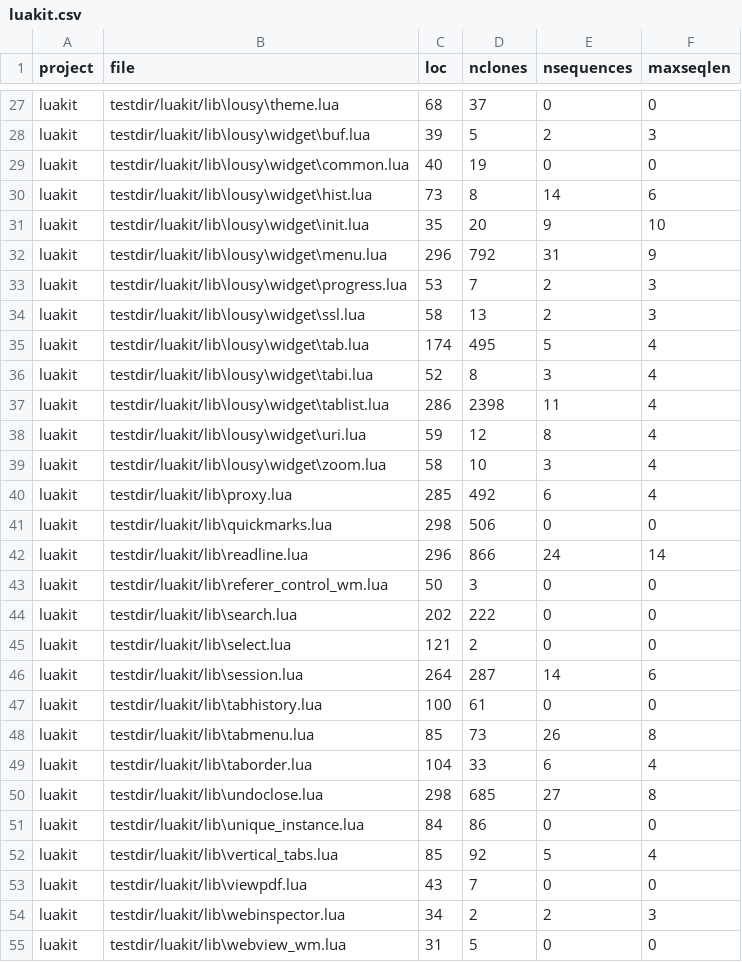
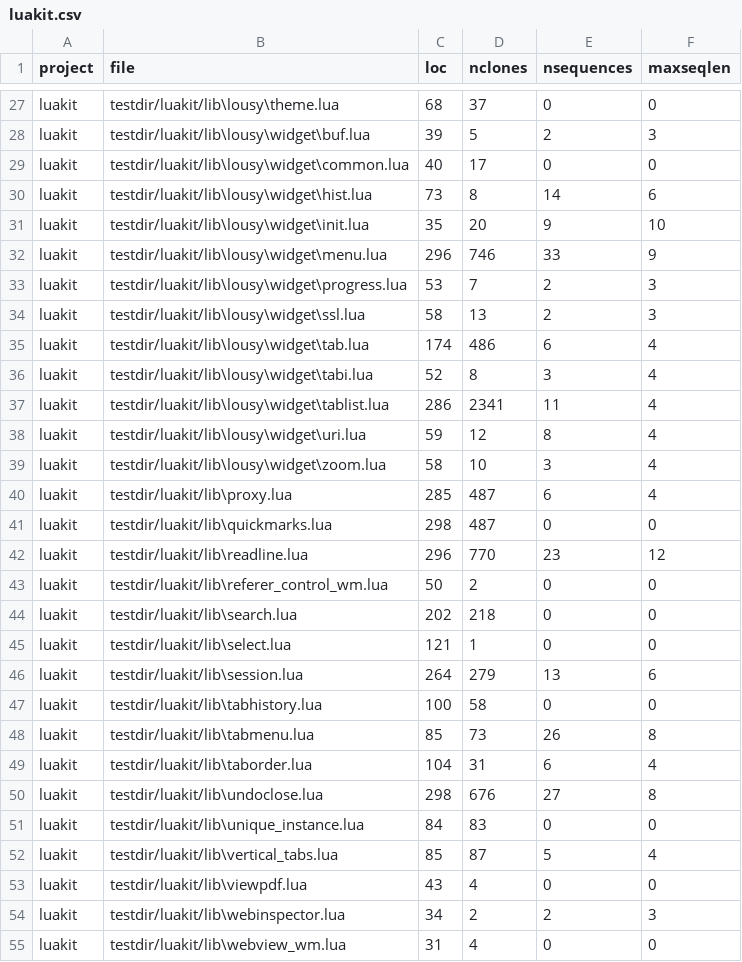
Before and after one commit to mathisloge/lua-parser, a CSV file: charts/luakit.csv, drawn as a sheet; only a part is shown, gaps mark what is left out; the diff covers the shown part only.

```diff
--- a/charts/luakit.csv
+++ b/charts/luakit.csv
@@ -28,28 +28,28 @@ luakit,testdir/luakit/lib\lousy\theme.lua,68,37,0,0
 luakit,testdir/luakit/lib\lousy\widget\buf.lua,39,5,2,3
-luakit,testdir/luakit/lib\lousy\widget\common.lua,40,19,0,0
+luakit,testdir/luakit/lib\lousy\widget\common.lua,40,17,0,0
 luakit,testdir/luakit/lib\lousy\widget\hist.lua,73,8,14,6
 luakit,testdir/luakit/lib\lousy\widget\init.lua,35,20,9,10
-luakit,testdir/luakit/lib\lousy\widget\menu.lua,296,792,31,9
+luakit,testdir/luakit/lib\lousy\widget\menu.lua,296,746,33,9
 luakit,testdir/luakit/lib\lousy\widget\progress.lua,53,7,2,3
 luakit,testdir/luakit/lib\lousy\widget\ssl.lua,58,13,2,3
-luakit,testdir/luakit/lib\lousy\widget\tab.lua,174,495,5,4
+luakit,testdir/luakit/lib\lousy\widget\tab.lua,174,486,6,4
 luakit,testdir/luakit/lib\lousy\widget\tabi.lua,52,8,3,4
-luakit,testdir/luakit/lib\lousy\widget\tablist.lua,286,2398,11,4
+luakit,testdir/luakit/lib\lousy\widget\tablist.lua,286,2341,11,4
 luakit,testdir/luakit/lib\lousy\widget\uri.lua,59,12,8,4
 luakit,testdir/luakit/lib\lousy\widget\zoom.lua,58,10,3,4
-luakit,testdir/luakit/lib\proxy.lua,285,492,6,4
-luakit,testdir/luakit/lib\quickmarks.lua,298,506,0,0
-luakit,testdir/luakit/lib\readline.lua,296,866,24,14
-luakit,testdir/luakit/lib\referer_control_wm.lua,50,3,0,0
-luakit,testdir/luakit/lib\search.lua,202,222,0,0
-luakit,testdir/luakit/lib\select.lua,121,2,0,0
-luakit,testdir/luakit/lib\session.lua,264,287,14,6
-luakit,testdir/luakit/lib\tabhistory.lua,100,61,0,0
+luakit,testdir/luakit/lib\proxy.lua,285,487,6,4
+luakit,testdir/luakit/lib\quickmarks.lua,298,487,0,0
+luakit,testdir/luakit/lib\readline.lua,296,770,23,12
+luakit,testdir/luakit/lib\referer_control_wm.lua,50,2,0,0
+luakit,testdir/luakit/lib\search.lua,202,218,0,0
+luakit,testdir/luakit/lib\select.lua,121,1,0,0
+luakit,testdir/luakit/lib\session.lua,264,279,13,6
+luakit,testdir/luakit/lib\tabhistory.lua,100,58,0,0
 luakit,testdir/luakit/lib\tabmenu.lua,85,73,26,8
-luakit,testdir/luakit/lib\taborder.lua,104,33,6,4
-luakit,testdir/luakit/lib\undoclose.lua,298,685,27,8
-luakit,testdir/luakit/lib\unique_instance.lua,84,86,0,0
-luakit,testdir/luakit/lib\vertical_tabs.lua,85,92,5,4
-luakit,testdir/luakit/lib\viewpdf.lua,43,7,0,0
+luakit,testdir/luakit/lib\taborder.lua,104,31,6,4
+luakit,testdir/luakit/lib\undoclose.lua,298,676,27,8
+luakit,testdir/luakit/lib\unique_instance.lua,84,83,0,0
+luakit,testdir/luakit/lib\vertical_tabs.lua,85,87,5,4
+luakit,testdir/luakit/lib\viewpdf.lua,43,4,0,0
 luakit,testdir/luakit/lib\webinspector.lua,34,2,2,3
-luakit,testdir/luakit/lib\webview_wm.lua,31,5,0,0
+luakit,testdir/luakit/lib\webview_wm.lua,31,4,0,0
```
Also changed, not shown: 26 edited cells elsewhere in this file, charts/apisix.csv, charts/awesome.csv, 10 other files.
